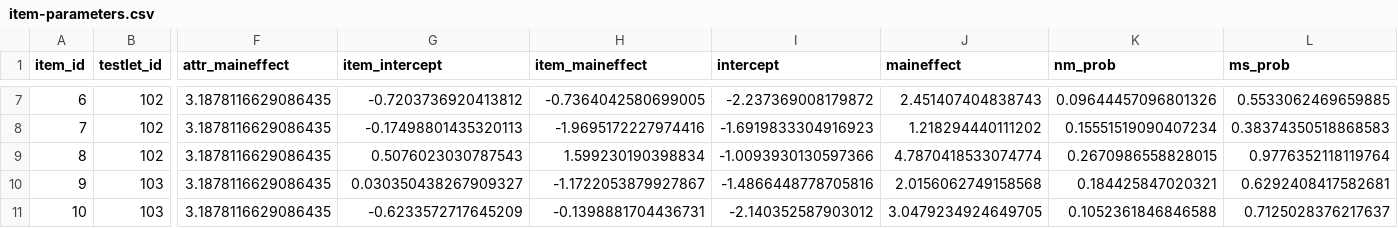
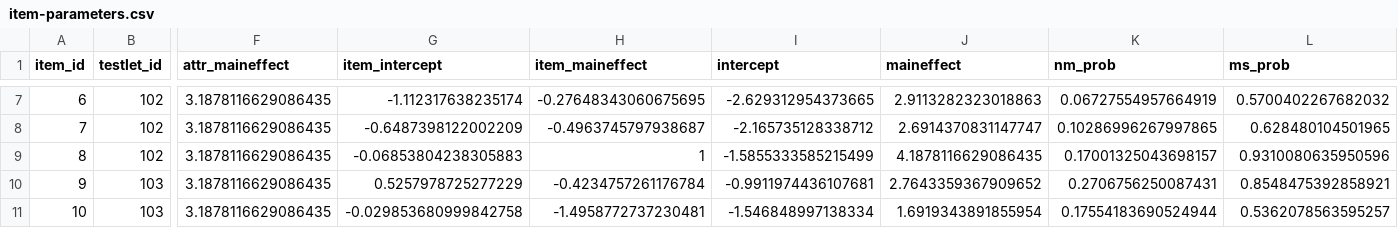
Before and after one commit to atlas-aai/bayes-concept, a CSV file: data/item-parameters.csv, drawn as a sheet; only a part is shown, gaps mark what is left out; the diff covers the shown part only; the diff names each change by its address in the sheet, - before the commit and + after, or states it on an @@ line.

```diff
--- a/data/item-parameters.csv
+++ b/data/item-parameters.csv
-G7 (item_intercept): -0.7203736920413812
+G7 (item_intercept): -1.112317638235174
-H7 (item_maineffect): -0.7364042580699005
+H7 (item_maineffect): -0.27648343060675695
-I7 (intercept): -2.237369008179872
+I7 (intercept): -2.629312954373665
-J7 (maineffect): 2.451407404838743
+J7 (maineffect): 2.9113282323018863
-K7 (nm_prob): 0.09644457096801326
+K7 (nm_prob): 0.06727554957664919
-L7 (ms_prob): 0.5533062469659885
+L7 (ms_prob): 0.5700402267682032
-G8 (item_intercept): -0.17498801435320113
+G8 (item_intercept): -0.6487398122002209
-H8 (item_maineffect): -1.9695172227974416
+H8 (item_maineffect): -0.4963745797938687
-I8 (intercept): -1.6919833304916923
+I8 (intercept): -2.165735128338712
-J8 (maineffect): 1.218294440111202
+J8 (maineffect): 2.6914370831147747
-K8 (nm_prob): 0.15551519090407234
+K8 (nm_prob): 0.10286996267997865
-L8 (ms_prob): 0.38374350518868583
+L8 (ms_prob): 0.628480104501965
-G9 (item_intercept): 0.5076023030787543
+G9 (item_intercept): -0.06853804238305883
-H9 (item_maineffect): 1.599230190398834
+H9 (item_maineffect): 1
-I9 (intercept): -1.0093930130597366
+I9 (intercept): -1.5855333585215499
-J9 (maineffect): 4.7870418533074774
+J9 (maineffect): 4.1878116629086435
-K9 (nm_prob): 0.2670986558828015
+K9 (nm_prob): 0.17001325043698157
-L9 (ms_prob): 0.9776352118119764
+L9 (ms_prob): 0.9310080635950596
-G10 (item_intercept): 0.030350438267909327
+G10 (item_intercept): 0.5257978725277229
-H10 (item_maineffect): -1.1722053879927867
+H10 (item_maineffect): -0.4234757261176784
-I10 (intercept): -1.4866448778705816
+I10 (intercept): -0.9911974436107681
-J10 (maineffect): 2.0156062749158568
+J10 (maineffect): 2.7643359367909652
-K10 (nm_prob): 0.184425847020321
+K10 (nm_prob): 0.2706756250087431
-L10 (ms_prob): 0.6292408417582681
+L10 (ms_prob): 0.8548475392858921
-G11 (item_intercept): -0.6233572717645209
+G11 (item_intercept): -0.029853680999842758
-H11 (item_maineffect): -0.1398881704436731
+H11 (item_maineffect): -1.4958772737230481
-I11 (intercept): -2.140352587903012
+I11 (intercept): -1.546848997138334
-J11 (maineffect): 3.0479234924649705
+J11 (maineffect): 1.6919343891855954
-K11 (nm_prob): 0.1052361846846588
+K11 (nm_prob): 0.17554183690524944
-L11 (ms_prob): 0.7125028376217637
+L11 (ms_prob): 0.5362078563595257
```
Also changed, not shown: 72 edited cells elsewhere in this file, data/student-parameters.csv, 1 other file.
